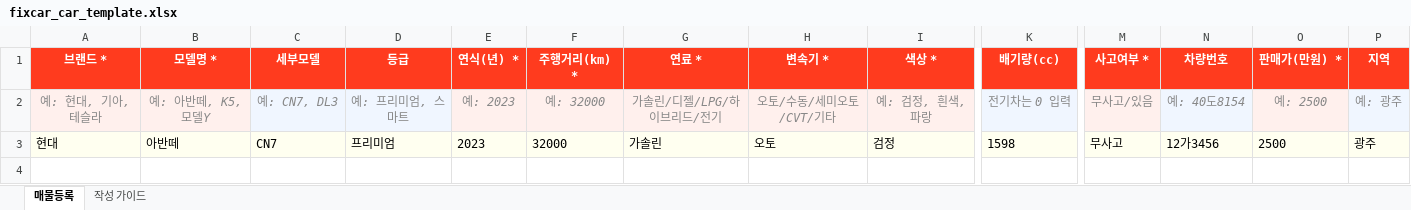
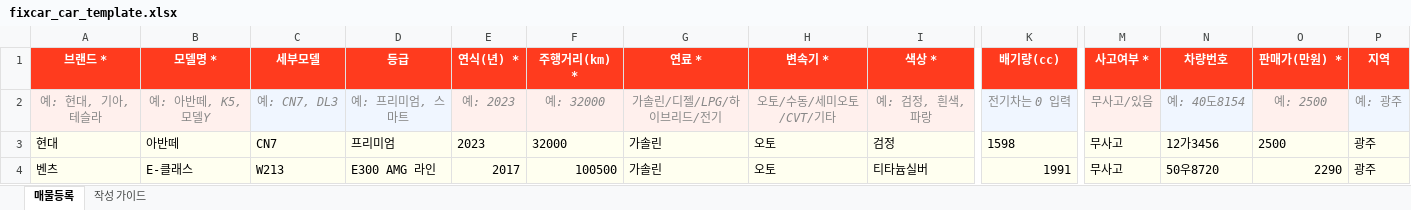
Before and after one commit to a01079777076-cell/fixcar, an Excel workbook: public/fixcar_car_template.xlsx, sheet 매물등록, drawn as a sheet; only a part is shown, gaps mark what is left out; values as stored, in another font and other column widths than the file's, no borders; rows hold the shown columns only; the diff names each change by its address in the sheet, - before the commit and + after, or states it on an @@ line.

```diff
--- a/public/fixcar_car_template.xlsx (sheet 매물등록)
+++ b/public/fixcar_car_template.xlsx (sheet 매물등록)
+row 4: 벤츠 | E-클래스 | W213 | E300 AMG 라인 | 2017 | 100500 | 가솔린 | 오토 | 티타늄실버 | 1991 | 무사고 | 50우8720 | 2290 | 광주
```
Also changed, not shown: 1 other file.
